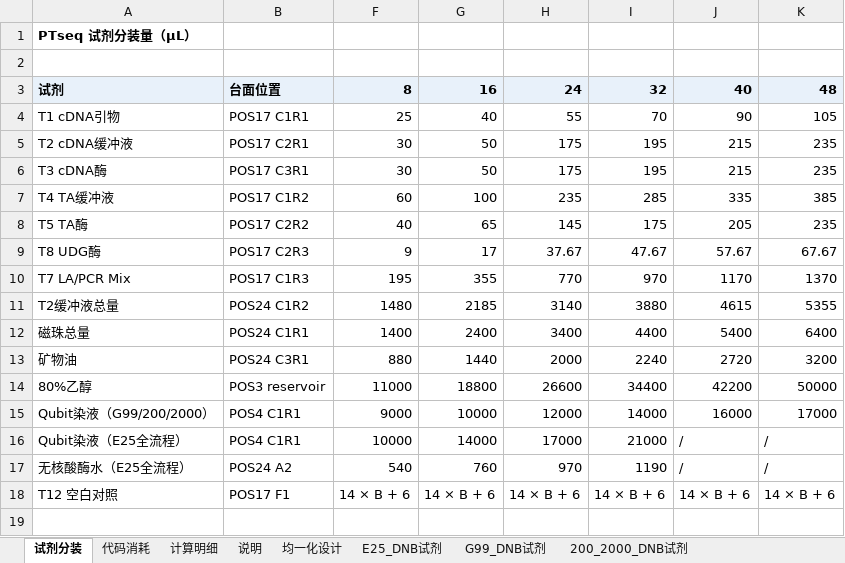
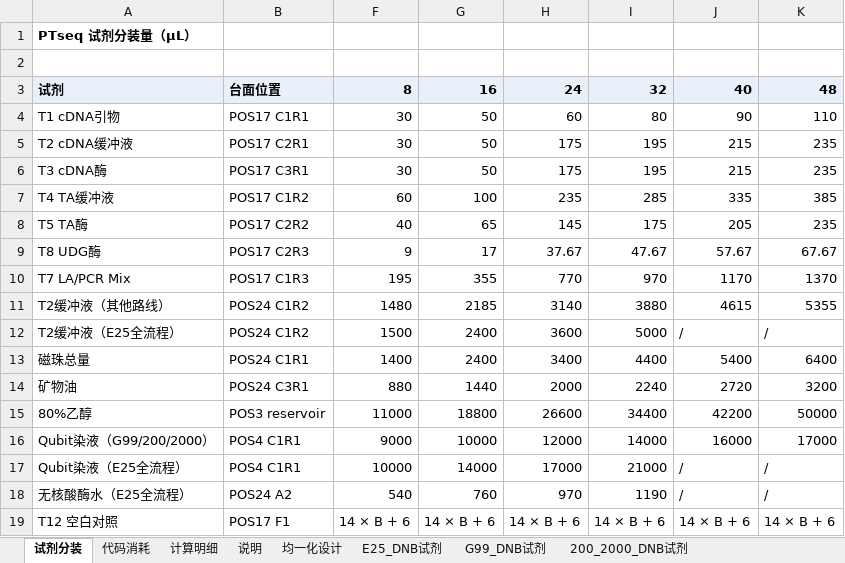
Before and after one commit to yoshnii/GenSIRO48_PTseq, an Excel workbook: 产品信息/PTseq_v12_source_reagent_loading_table.xlsx, sheet 试剂分装, drawn as a sheet; values as stored, in another font and other column widths than the file's, no borders; the diff names each change by its address in the sheet, - before the commit and + after, or states it on an @@ line.

```diff
--- a/产品信息/PTseq_v12_source_reagent_loading_table.xlsx (sheet 试剂分装)
+++ b/产品信息/PTseq_v12_source_reagent_loading_table.xlsx (sheet 试剂分装)
-F4: 25
+F4: 30
-G4: 40
+G4: 50
-H4: 55
+H4: 60
-I4: 70
+I4: 80
-K4: 105
+K4: 110
-A11: T2缓冲液总量
+A11: T2缓冲液（其他路线）
+row 12: T2缓冲液（E25全流程） | POS24 C1R2 | 1500 | 2400 | 3600 | 5000 | / | /
```
Also changed, not shown: sheet 计算明细, sheet E25_DNB试剂, sheet 200_2000_DNB试剂, sheet 说明, sheet 代码消耗, hidden cells, 7 other files.
